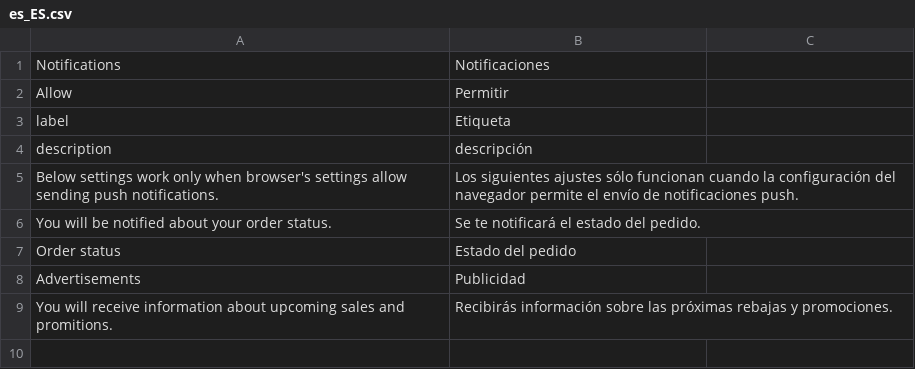
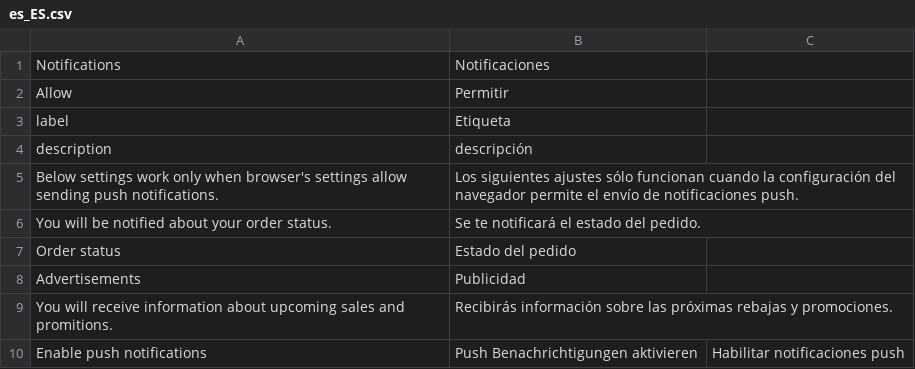
Before and after one commit to magesuite/pwa-notifications, a CSV file: i18n/es_ES.csv, drawn as a sheet; the diff names each change by its address in the sheet, - before the commit and + after, or states it on an @@ line.

Commit message:
Update es_ES.csv

```diff
--- a/i18n/es_ES.csv
+++ b/i18n/es_ES.csv
+row 10: Enable push notifications | Push Benachrichtigungen aktivieren | Habilitar notificaciones push
```
